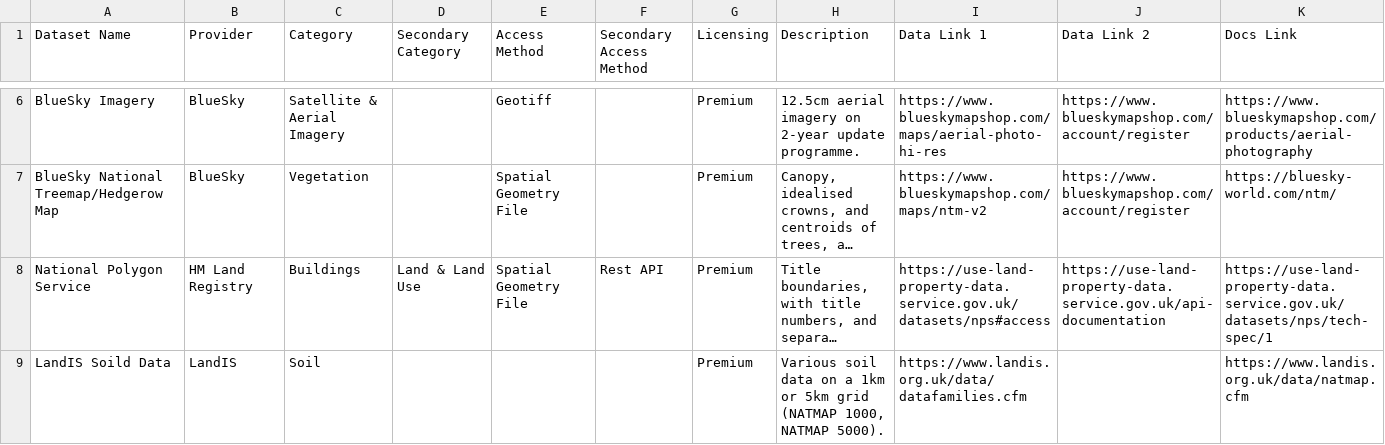
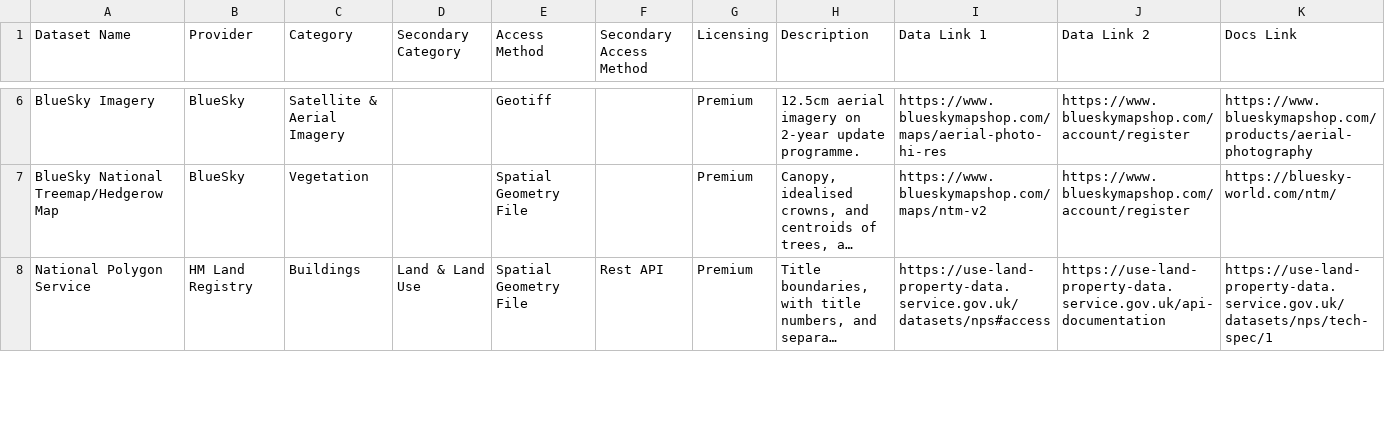
Before and after one commit to Geovation/catalist, a CSV file: data/catalist.csv, drawn as a sheet; only a part is shown, gaps mark what is left out; long unchanged cells end in …; removed rows and columns are numbered as before the commit, all else as after; the diff covers the shown part only; the diff names each change by its address in the sheet, - before the commit and + after, or states it on an @@ line.

Commit message:
soil updates

```diff
--- a/data/catalist.csv
+++ b/data/catalist.csv
-row 9: LandIS Soild Data | LandIS | Soil |  |  |  | Premium | Various soil data on a 1km or 5km grid (NATMAP 1000, NATMAP 5000). | https://www.landis.org.uk/data/datafamilies.cfm |  | https://www.landis.org.uk/data/natmap.cfm
```
Also changed, not shown: 2 added rows and 1 edited cell elsewhere in this file.
